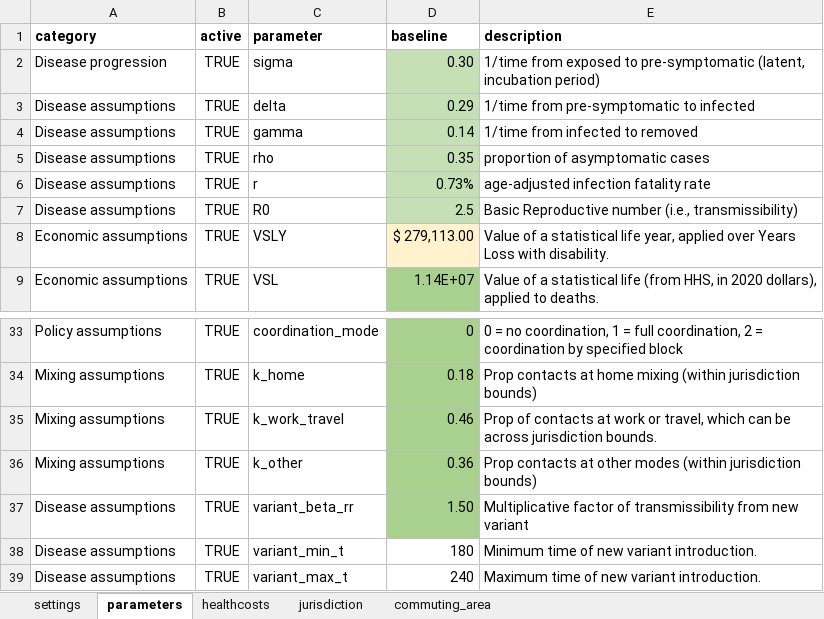
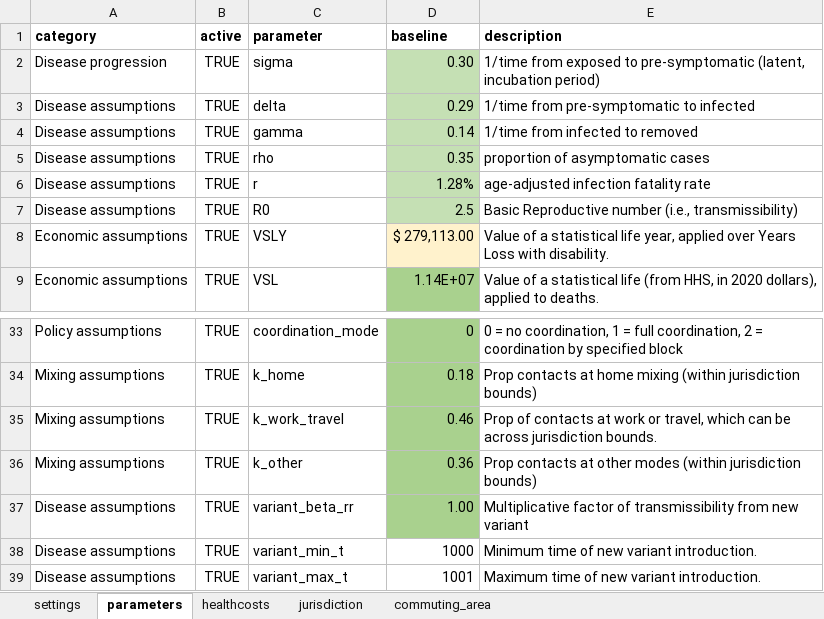
Before and after one commit to RANDCorporation/value-of-env-surveillance, an Excel workbook: data/metapopulation-inputs-master.xlsx, sheet parameters, drawn as a sheet; only a part is shown, gaps mark what is left out; values as stored, in another font and other column widths than the file's, no borders; the diff names each change by its address in the sheet, - before the commit and + after, or states it on an @@ line.

```diff
--- a/data/metapopulation-inputs-master.xlsx (sheet parameters)
+++ b/data/metapopulation-inputs-master.xlsx (sheet parameters)
-D6 (baseline): 0.73%
+D6 (baseline): 1.28%
-D37 (baseline): 1.50
+D37 (baseline): 1.00
-D38 (baseline): 180
+D38 (baseline): 1000
-D39 (baseline): 240
+D39 (baseline): 1001
```
Also changed, not shown: formulas that keep their value, data/scenarios.xlsx, 8 other files.
